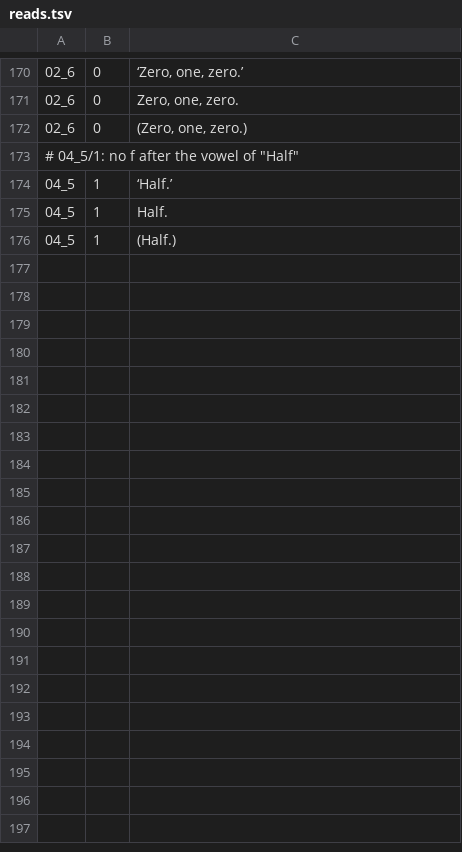
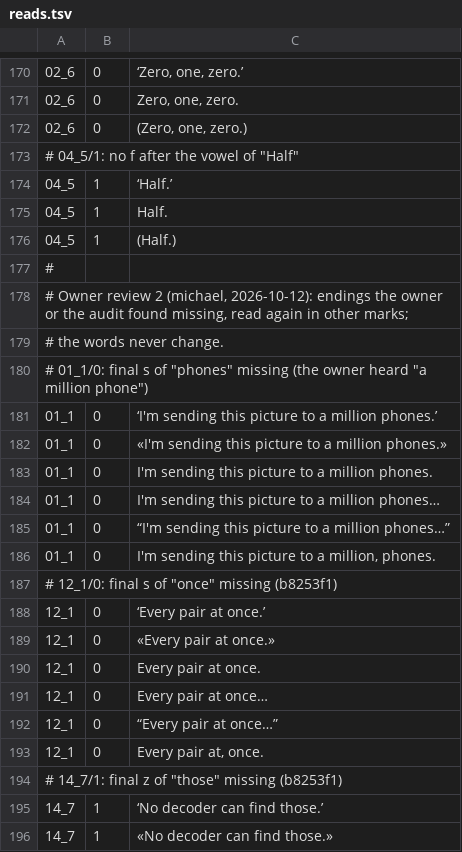
Before and after one commit to Dicklesworthstone/jeffs_math_explainer_videos, a TSV file: explainer_corpus/raptorq_gf256/reads.tsv, drawn as a sheet; only a part is shown, gaps mark what is left out; the diff covers the shown part only.

Commit message:
docs(narration): retain additional raptorq gf256 audition inputs
Preserve the director's additive narration candidates at 8 existing script sentence positions. This exact-path commit adds 58 data rows, increasing 127 to 185, while retaining every previous read (including duplicate multiplicity) and the owner-review annotations.

Affected line/sentence positions, with zero-based sentence indices: 01_1.0, 03_8.0, 12_1.0, 14_7.1, 15_3.1, 16_1.1, 16_3.0, 16_5.0.

The inputs provide additional punctuation, quoting, breathing-space, or pronunciation variants for the existing narration sentences. They are audition candidates consumed by the director, with the script and caption text still supplied by script.tsv. No prior candidate is replaced, no narration/score/audio file is selected or regenerated by this maintenance commit, and no owner-listening, delivery, public upload, or release gate is advanced.

Validation: the actual tools/narration.py director_files parser accepted all rows against the current script and sentence bounds; multiset comparison proves no old read was dropped; the reviewed working bytes and baseline blob hashes were rechecked immediately before committing; git diff --check passed. Metadata-only UBS for the four TSV inputs exited 0 with no applicable source modules. No synthesis, audio playback, render, Simulator, or source build was run.

Scope: explainer_corpus/raptorq_gf256/reads.tsv only. Generated stems, private variants, runtime caches, issue-ledger changes, and concurrent code are excluded from this grouping.

```diff
--- a/explainer_corpus/raptorq_gf256/reads.tsv
+++ b/explainer_corpus/raptorq_gf256/reads.tsv
@@ -176 +176,21 @@
 04_5	1	(Half.)
+#
+# Owner review 2 (michael, 2026-10-12): endings the owner or the audit found missing, read again in other marks;
+# the words never change.
+# 01_1/0: final s of "phones" missing (the owner heard "a million phone")
+01_1	0	‘I'm sending this picture to a million phones.’
+01_1	0	«I'm sending this picture to a million phones.»
+01_1	0	"I'm sending this picture to a million phones."
+01_1	0	I'm sending this picture to a million phones…
+01_1	0	“I'm sending this picture to a million phones…”
+01_1	0	I'm sending this picture to a million, phones.
+# 12_1/0: final s of "once" missing (b8253f1)
+12_1	0	‘Every pair at once.’
+12_1	0	«Every pair at once.»
+12_1	0	"Every pair at once."
+12_1	0	Every pair at once…
+12_1	0	“Every pair at once…”
+12_1	0	Every pair at, once.
+# 14_7/1: final z of "those" missing (b8253f1)
+14_7	1	‘No decoder can find those.’
+14_7	1	«No decoder can find those.»
```
Also changed, not shown: 52 added rows elsewhere in this file.
